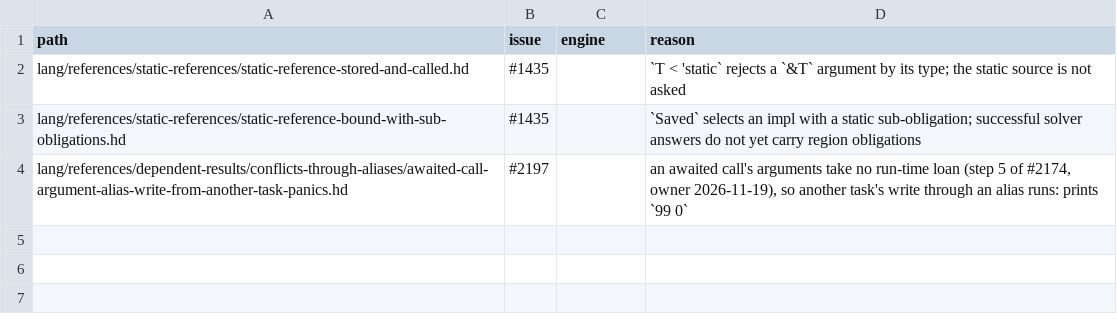
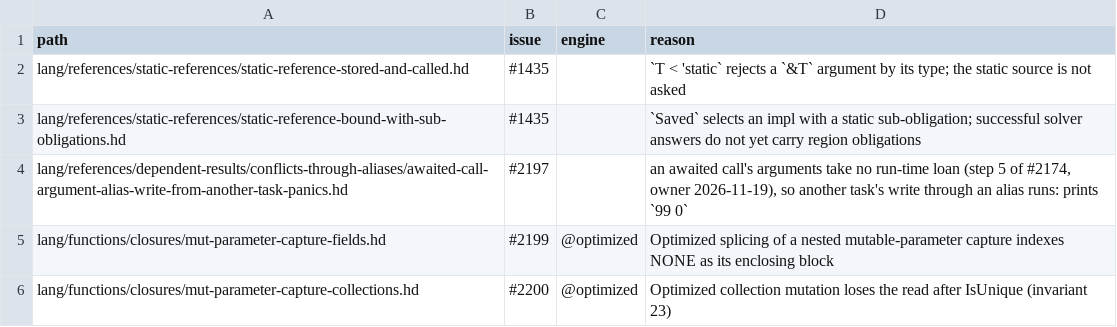
Before and after one commit to HerringtonDarkholme/hd-lang, a TSV file: KNOWN_FAILURES.tsv, drawn as a sheet; the diff names each change by its address in the sheet, - before the commit and + after, or states it on an @@ line.

```diff
--- a/KNOWN_FAILURES.tsv
+++ b/KNOWN_FAILURES.tsv
+row 5: lang/functions/closures/mut-parameter-capture-fields.hd | #2199 | @optimized | Optimized splicing of a nested mutable-parameter capture indexes NONE as its enclosing block
+row 6: lang/functions/closures/mut-parameter-capture-collections.hd | #2200 | @optimized | Optimized collection mutation loses the read after IsUnique (invariant 23)
```
Also changed, not shown: 4 other files.
